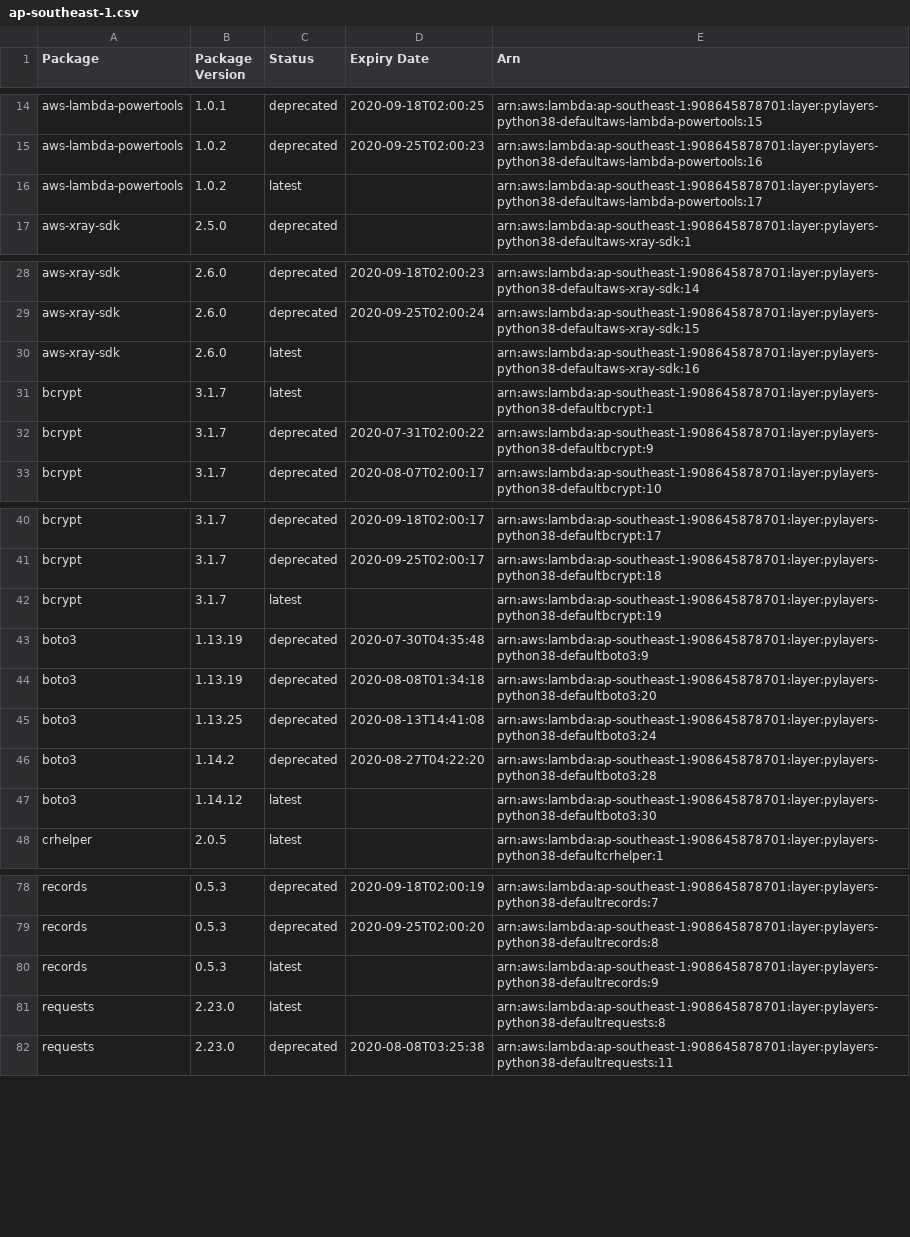
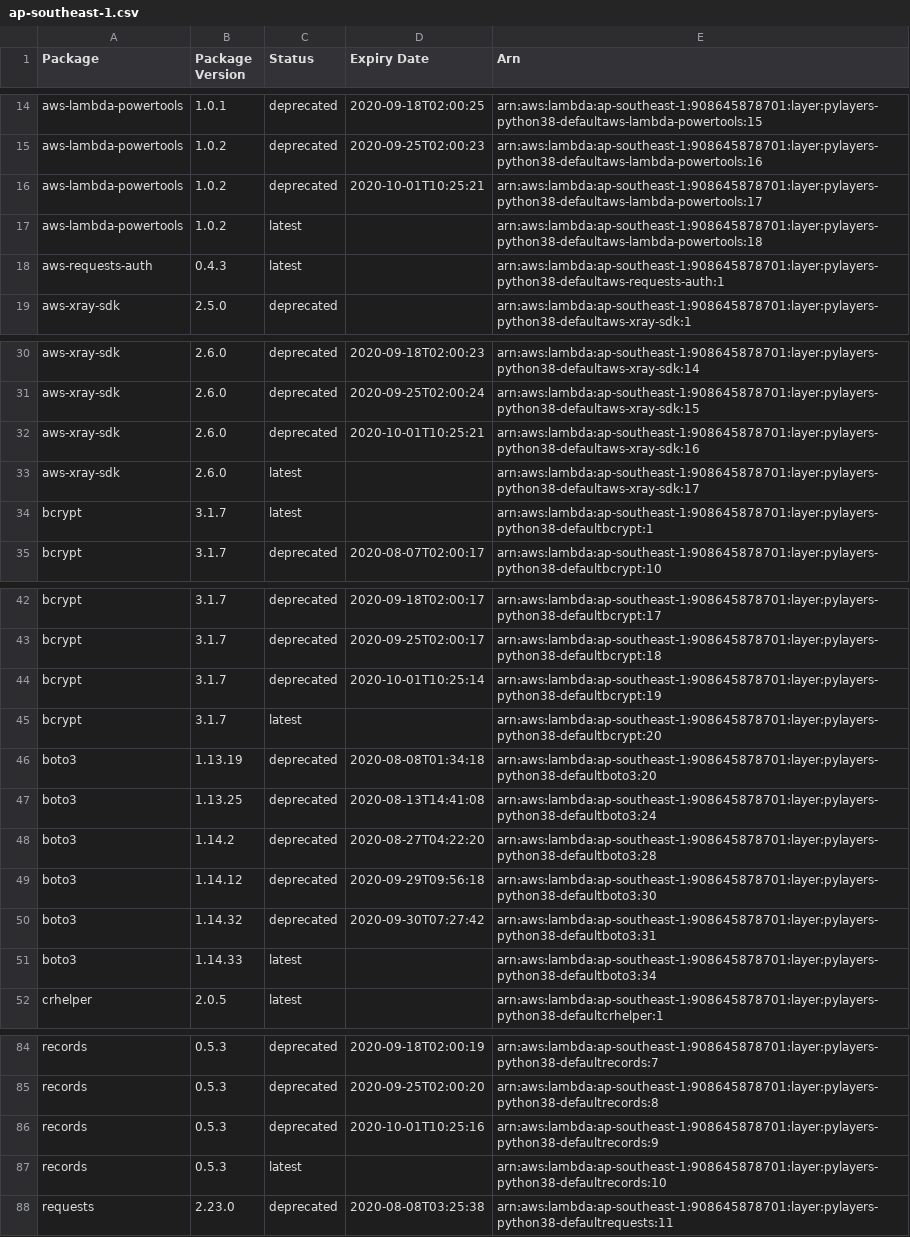
Before and after one commit to keithrozario/KLayers-default, a CSV file: deployments/python3.8/arns/ap-southeast-1.csv, drawn as a sheet; only a part is shown, gaps mark what is left out; the diff covers the shown part only.

```diff
--- a/deployments/python3.8/arns/ap-southeast-1.csv
+++ b/deployments/python3.8/arns/ap-southeast-1.csv
@@ -15,3 +15,5 @@ aws-lambda-powertools,1.0.1,deprecated,2020-09-18T02:00:25,arn:aws:lambda:ap-sou
 aws-lambda-powertools,1.0.2,deprecated,2020-09-25T02:00:23,arn:aws:lambda:ap-southeast-1:908645878701:layer:pylayers-python38-defaultaws-lambda-powertools:16
-aws-lambda-powertools,1.0.2,latest,,arn:aws:lambda:ap-southeast-1:908645878701:layer:pylayers-python38-defaultaws-lambda-powertools:17
+aws-lambda-powertools,1.0.2,deprecated,2020-10-01T10:25:21,arn:aws:lambda:ap-southeast-1:908645878701:layer:pylayers-python38-defaultaws-lambda-powertools:17
+aws-lambda-powertools,1.0.2,latest,,arn:aws:lambda:ap-southeast-1:908645878701:layer:pylayers-python38-defaultaws-lambda-powertools:18
+aws-requests-auth,0.4.3,latest,,arn:aws:lambda:ap-southeast-1:908645878701:layer:pylayers-python38-defaultaws-requests-auth:1
 aws-xray-sdk,2.5.0,deprecated,,arn:aws:lambda:ap-southeast-1:908645878701:layer:pylayers-python38-defaultaws-xray-sdk:1
@@ -29,5 +31,5 @@ aws-xray-sdk,2.6.0,deprecated,2020-09-18T02:00:23,arn:aws:lambda:ap-southeast-1:
 aws-xray-sdk,2.6.0,deprecated,2020-09-25T02:00:24,arn:aws:lambda:ap-southeast-1:908645878701:layer:pylayers-python38-defaultaws-xray-sdk:15
-aws-xray-sdk,2.6.0,latest,,arn:aws:lambda:ap-southeast-1:908645878701:layer:pylayers-python38-defaultaws-xray-sdk:16
+aws-xray-sdk,2.6.0,deprecated,2020-10-01T10:25:21,arn:aws:lambda:ap-southeast-1:908645878701:layer:pylayers-python38-defaultaws-xray-sdk:16
+aws-xray-sdk,2.6.0,latest,,arn:aws:lambda:ap-southeast-1:908645878701:layer:pylayers-python38-defaultaws-xray-sdk:17
 bcrypt,3.1.7,latest,,arn:aws:lambda:ap-southeast-1:908645878701:layer:pylayers-python38-defaultbcrypt:1
-bcrypt,3.1.7,deprecated,2020-07-31T02:00:22,arn:aws:lambda:ap-southeast-1:908645878701:layer:pylayers-python38-defaultbcrypt:9
 bcrypt,3.1.7,deprecated,2020-08-07T02:00:17,arn:aws:lambda:ap-southeast-1:908645878701:layer:pylayers-python38-defaultbcrypt:10
@@ -41,4 +43,4 @@ bcrypt,3.1.7,deprecated,2020-09-18T02:00:17,arn:aws:lambda:ap-southeast-1:908645
 bcrypt,3.1.7,deprecated,2020-09-25T02:00:17,arn:aws:lambda:ap-southeast-1:908645878701:layer:pylayers-python38-defaultbcrypt:18
-bcrypt,3.1.7,latest,,arn:aws:lambda:ap-southeast-1:908645878701:layer:pylayers-python38-defaultbcrypt:19
-boto3,1.13.19,deprecated,2020-07-30T04:35:48,arn:aws:lambda:ap-southeast-1:908645878701:layer:pylayers-python38-defaultboto3:9
+bcrypt,3.1.7,deprecated,2020-10-01T10:25:14,arn:aws:lambda:ap-southeast-1:908645878701:layer:pylayers-python38-defaultbcrypt:19
+bcrypt,3.1.7,latest,,arn:aws:lambda:ap-southeast-1:908645878701:layer:pylayers-python38-defaultbcrypt:20
 boto3,1.13.19,deprecated,2020-08-08T01:34:18,arn:aws:lambda:ap-southeast-1:908645878701:layer:pylayers-python38-defaultboto3:20
@@ -46,3 +48,5 @@ boto3,1.13.25,deprecated,2020-08-13T14:41:08,arn:aws:lambda:ap-southeast-1:90864
 boto3,1.14.2,deprecated,2020-08-27T04:22:20,arn:aws:lambda:ap-southeast-1:908645878701:layer:pylayers-python38-defaultboto3:28
-boto3,1.14.12,latest,,arn:aws:lambda:ap-southeast-1:908645878701:layer:pylayers-python38-defaultboto3:30
+boto3,1.14.12,deprecated,2020-09-29T09:56:18,arn:aws:lambda:ap-southeast-1:908645878701:layer:pylayers-python38-defaultboto3:30
+boto3,1.14.32,deprecated,2020-09-30T07:27:42,arn:aws:lambda:ap-southeast-1:908645878701:layer:pylayers-python38-defaultboto3:31
+boto3,1.14.33,latest,,arn:aws:lambda:ap-southeast-1:908645878701:layer:pylayers-python38-defaultboto3:34
 crhelper,2.0.5,latest,,arn:aws:lambda:ap-southeast-1:908645878701:layer:pylayers-python38-defaultcrhelper:1
@@ -79,4 +85,4 @@ records,0.5.3,deprecated,2020-09-18T02:00:19,arn:aws:lambda:ap-southeast-1:90864
 records,0.5.3,deprecated,2020-09-25T02:00:20,arn:aws:lambda:ap-southeast-1:908645878701:layer:pylayers-python38-defaultrecords:8
-records,0.5.3,latest,,arn:aws:lambda:ap-southeast-1:908645878701:layer:pylayers-python38-defaultrecords:9
-requests,2.23.0,latest,,arn:aws:lambda:ap-southeast-1:908645878701:layer:pylayers-python38-defaultrequests:8
+records,0.5.3,deprecated,2020-10-01T10:25:16,arn:aws:lambda:ap-southeast-1:908645878701:layer:pylayers-python38-defaultrecords:9
+records,0.5.3,latest,,arn:aws:lambda:ap-southeast-1:908645878701:layer:pylayers-python38-defaultrecords:10
 requests,2.23.0,deprecated,2020-08-08T03:25:38,arn:aws:lambda:ap-southeast-1:908645878701:layer:pylayers-python38-defaultrequests:11
```
Also changed, not shown: 3 added rows and 3 edited cells elsewhere in this file, 6 other files.
